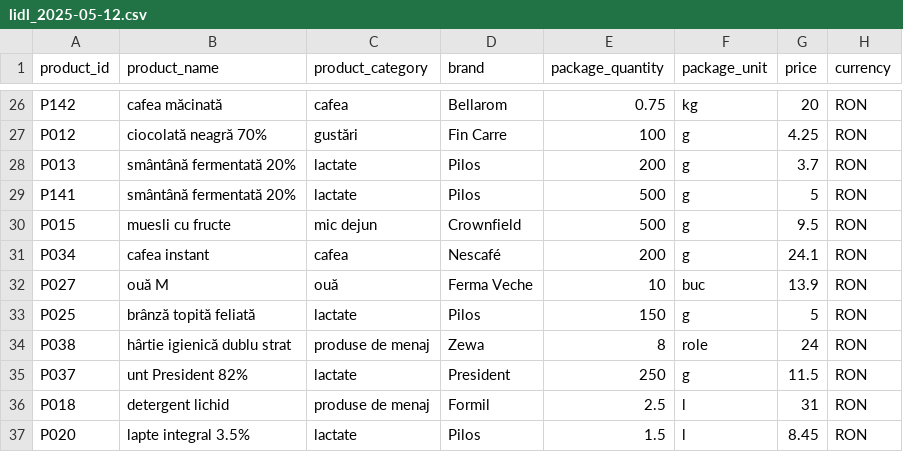
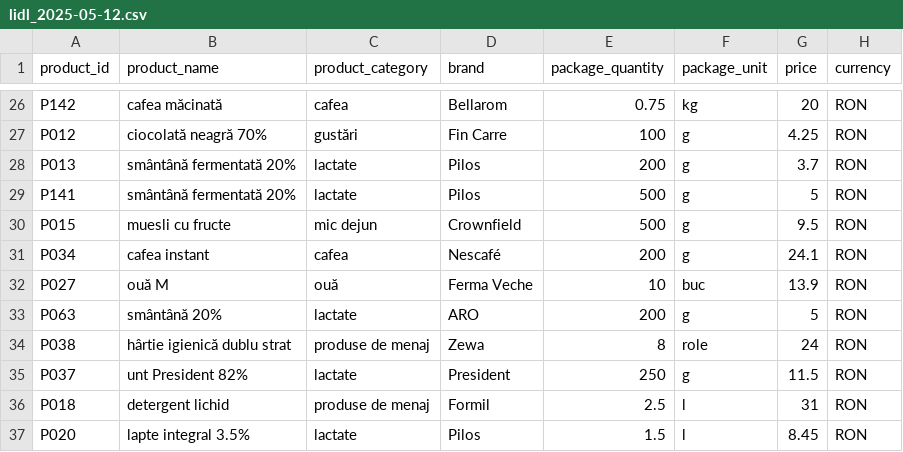
Before and after one commit to pavelmihai96/PriceComparatorMarket, a CSV file: src/main/resources/static/lidl_2025-05-12.csv, drawn as a sheet; only a part is shown, gaps mark what is left out.

```diff
--- a/src/main/resources/static/lidl_2025-05-12.csv
+++ b/src/main/resources/static/lidl_2025-05-12.csv
@@ -32,3 +32,3 @@ P034,cafea instant,cafea,Nescafé,200,g,24.1,RON
 P027,ouă M,ouă,Ferma Veche,10,buc,13.9,RON
-P025,brânză topită feliată,lactate,Pilos,150,g,5,RON
+P063,smântână 20%,lactate,ARO,200,g,5,RON
 P038,hârtie igienică dublu strat,produse de menaj,Zewa,8,role,24,RON
```
Also changed, not shown: src/main/resources/static/carrefour_2025-05-21.csv, src/main/resources/static/carrefour_discounts_2025-05-21.csv, 6 other files.
